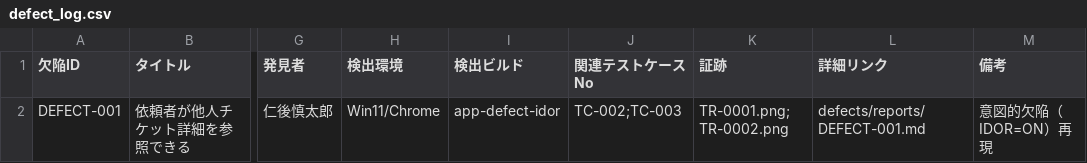
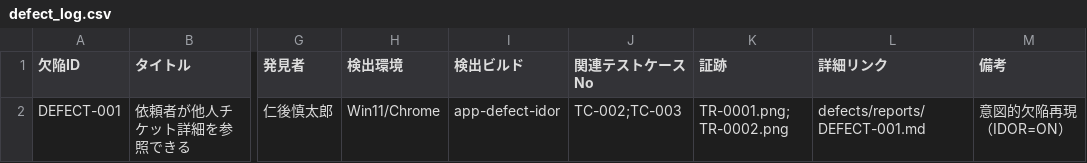
Before and after one commit to nani9ashi/qa-portfolio-ticket-system, a CSV file: qa/defects/defect_log.csv, drawn as a sheet; only a part is shown, gaps mark what is left out; the diff names each change by its address in the sheet, - before the commit and + after, or states it on an @@ line.

```diff
--- a/qa/defects/defect_log.csv
+++ b/qa/defects/defect_log.csv
-M2 (備考): 意図的欠陥（IDOR=ON）再現
+M2 (備考): 意図的欠陥再現（IDOR=ON）
```
Also changed, not shown: 2 other files.
